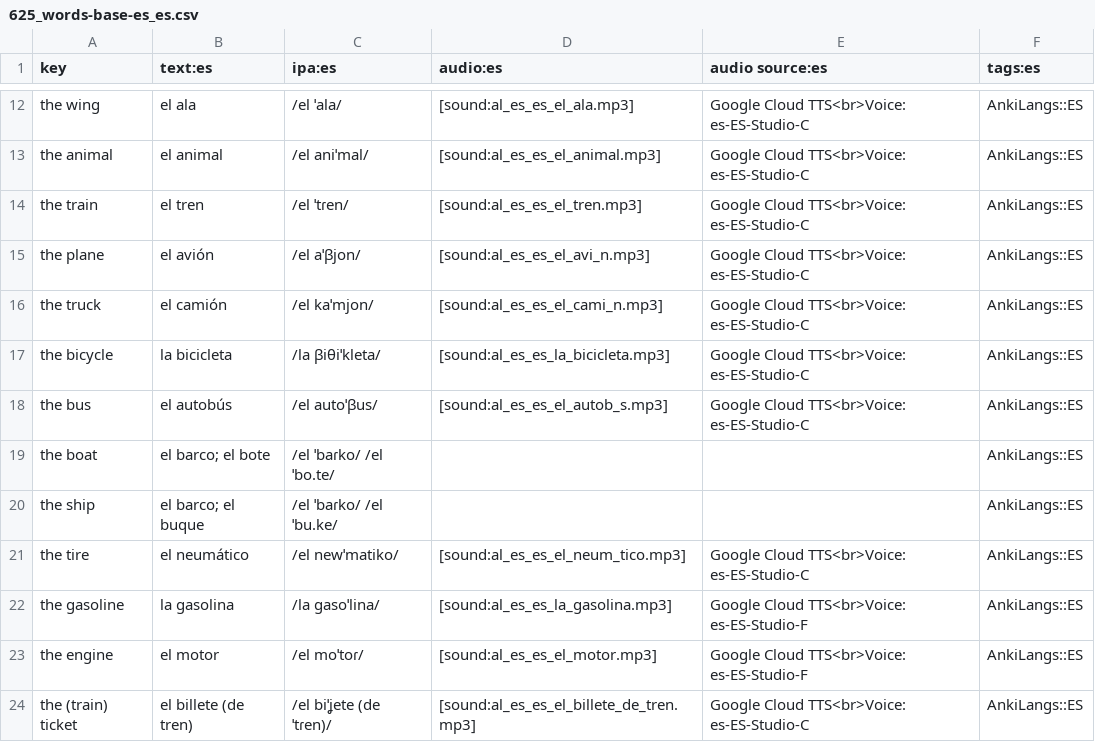
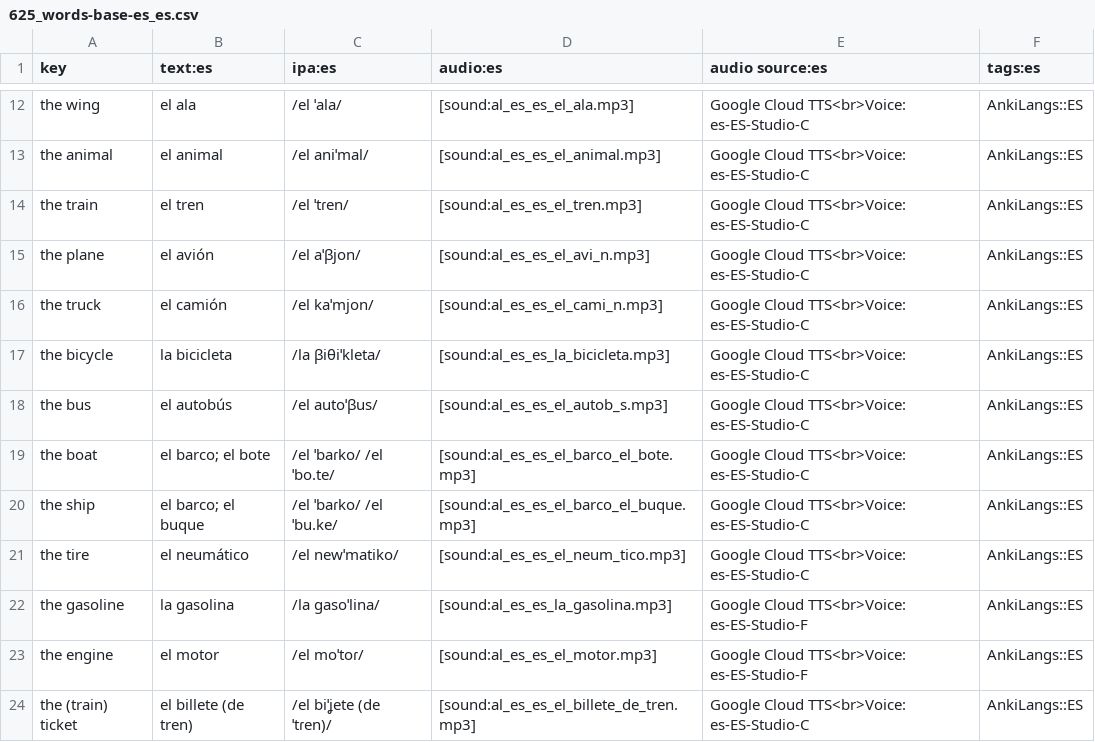
Before and after one commit to ankilangs/ankilangs, a CSV file: src/data/625_words-base-es_es.csv, drawn as a sheet; only a part is shown, gaps mark what is left out.

Commit message:
feat: add missing Spanish audio

```diff
--- a/src/data/625_words-base-es_es.csv
+++ b/src/data/625_words-base-es_es.csv
@@ -18,4 +18,4 @@ the bicycle,la bicicleta,/la βiθiˈkleta/,[sound:al_es_es_la_bicicleta.mp3],Go
 the bus,el autobús,/el autoˈβus/,[sound:al_es_es_el_autob_s.mp3],Google Cloud TTS<br>Voice: es-ES-Studio-C,AnkiLangs::ES
-the boat,el barco; el bote,/el ˈbaɾko/ /el ˈbo.te/,"","",AnkiLangs::ES
-the ship,el barco; el buque,/el ˈbaɾko/ /el ˈbu.ke/,"","",AnkiLangs::ES
+the boat,el barco; el bote,/el ˈbaɾko/ /el ˈbo.te/,[sound:al_es_es_el_barco_el_bote.mp3],Google Cloud TTS<br>Voice: es-ES-Studio-C,AnkiLangs::ES
+the ship,el barco; el buque,/el ˈbaɾko/ /el ˈbu.ke/,[sound:al_es_es_el_barco_el_buque.mp3],Google Cloud TTS<br>Voice: es-ES-Studio-C,AnkiLangs::ES
 the tire,el neumático,/el newˈmatiko/,[sound:al_es_es_el_neum_tico.mp3],Google Cloud TTS<br>Voice: es-ES-Studio-C,AnkiLangs::ES
```
Also changed, not shown: 2 other files.
